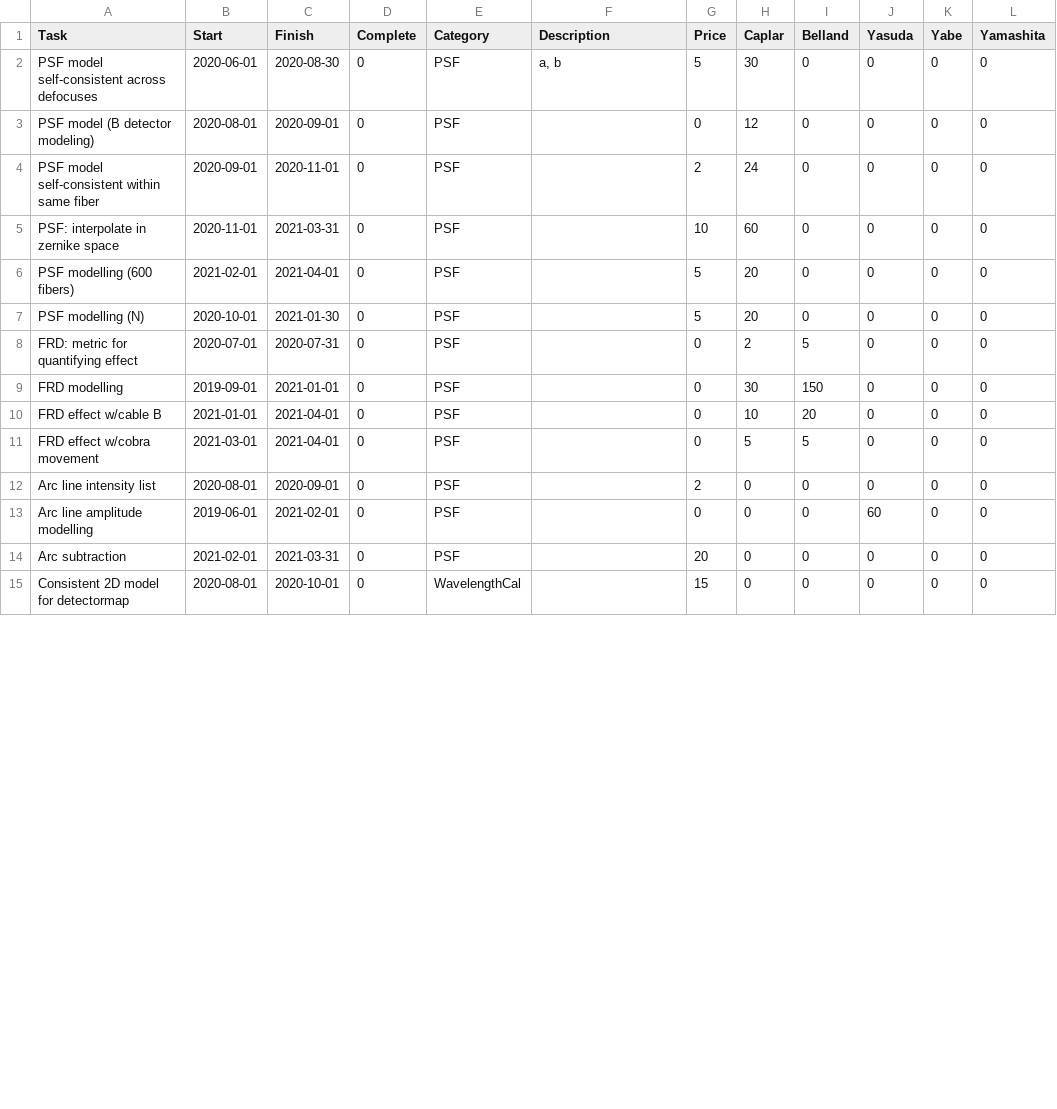
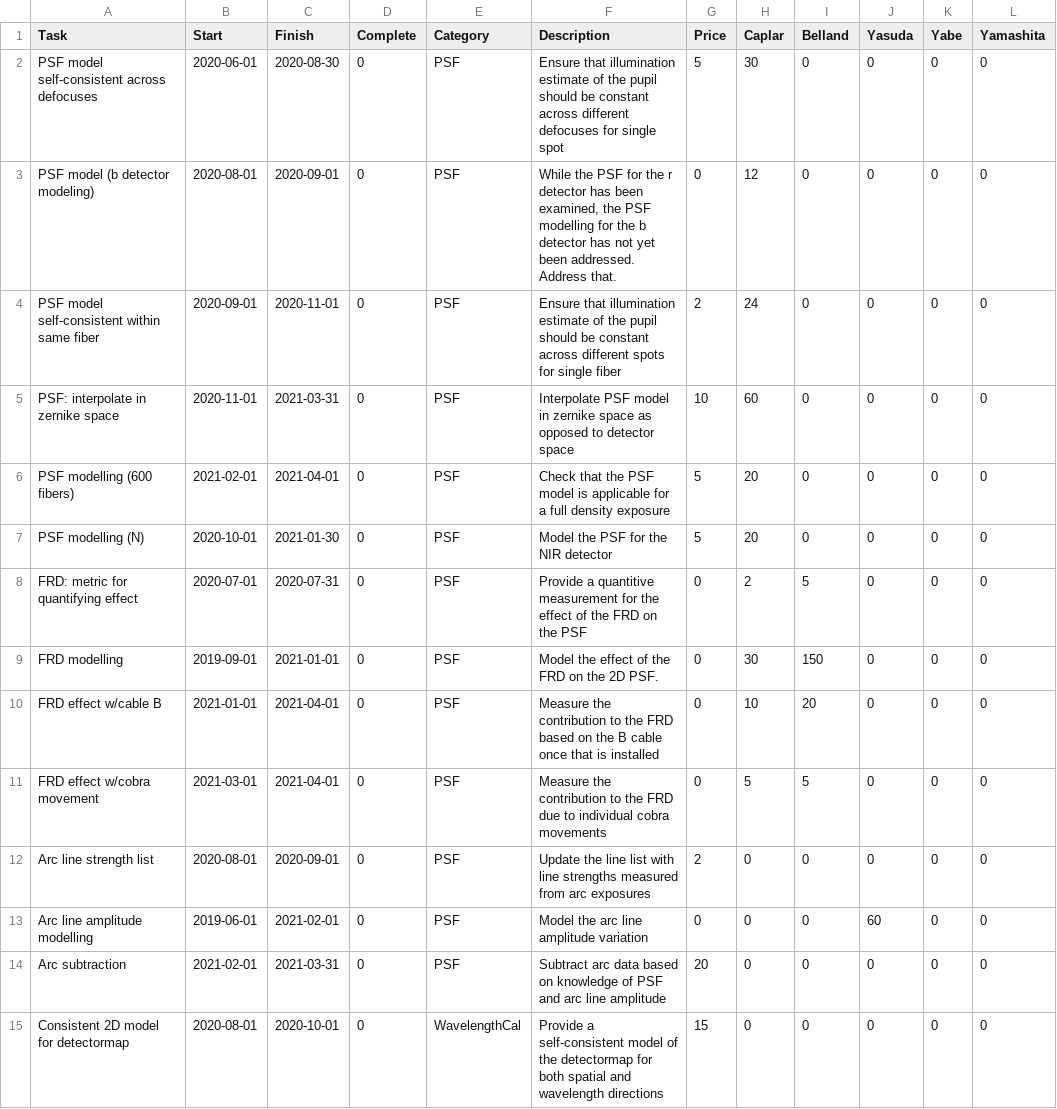
Before and after one commit to hassanxp/2DDRP-plan, a CSV file: timeline/drp-plan.csv, drawn as a sheet; only a part is shown; the diff covers the shown part only.

Commit message:
added task descriptions

```diff
--- a/timeline/drp-plan.csv
+++ b/timeline/drp-plan.csv
@@ -1,15 +1,15 @@
 Task,Start,Finish,Complete,Category,Description,Price,Caplar,Belland,Yasuda,Yabe,Yamashita
-PSF model self-consistent across defocuses,2020-06-01,2020-08-30,0,PSF, "a, b", 5, 30, 0, 0, 0, 0
-PSF model (B detector modeling),2020-08-01,2020-09-01,0,PSF,, 0, 12, 0, 0, 0, 0
-PSF model self-consistent within same fiber,2020-09-01,2020-11-01,0,PSF,, 2, 24, 0, 0, 0, 0
-PSF: interpolate in zernike space,2020-11-01,2021-03-31,0,PSF,, 10, 60, 0, 0, 0, 0
-PSF modelling (600 fibers),2021-02-01,2021-04-01,0,PSF,, 5, 20, 0, 0, 0, 0
-PSF modelling (N),2020-10-01,2021-01-30,0,PSF,, 5, 20, 0, 0, 0, 0
-FRD: metric for quantifying effect,2020-07-01,2020-07-31,0,PSF,, 0, 2, 5, 0, 0, 0
-FRD modelling,2019-09-01,2021-01-01,0,PSF,, 0, 30, 150, 0, 0, 0
-FRD effect w/cable B,2021-01-01,2021-04-01,0,PSF,, 0, 10, 20, 0, 0, 0
-FRD effect w/cobra movement,2021-03-01,2021-04-01,0,PSF,, 0, 5, 5, 0, 0, 0
-Arc line intensity list,2020-08-01,2020-09-01,0,PSF,, 2, 0, 0, 0, 0, 0
-Arc line amplitude modelling,2019-06-01,2021-02-01,0,PSF,, 0,0,0, 60, 0, 0
-Arc subtraction,2021-02-01,2021-03-31,0,PSF,, 20, 0, 0, 0, 0, 0
-Consistent 2D model for detectormap,2020-08-01,2020-10-01,0,WavelengthCal,, 15, 0, 0, 0, 0, 0
+PSF model self-consistent across defocuses,2020-06-01,2020-08-30,0,PSF, "Ensure that illumination estimate of the pupil should be constant across different defocuses for single spot", 5, 30, 0, 0, 0, 0
+PSF model (b detector modeling),2020-08-01,2020-09-01,0,PSF, "While the PSF for the r detector has been examined, the PSF modelling for the b detector has not yet been addressed. Address that.", 0, 12, 0, 0, 0, 0
+PSF model self-consistent within same fiber,2020-09-01,2020-11-01,0,PSF, "Ensure that illumination estimate of the pupil should be constant across different spots for single fiber", 2, 24, 0, 0, 0, 0
+PSF: interpolate in zernike space,2020-11-01,2021-03-31,0,PSF, "Interpolate PSF model in zernike space as opposed to detector space", 10, 60, 0, 0, 0, 0
+PSF modelling (600 fibers),2021-02-01,2021-04-01,0,PSF, "Check that the PSF model is applicable for a full density exposure", 5, 20, 0, 0, 0, 0
+PSF modelling (N),2020-10-01,2021-01-30,0,PSF, "Model the PSF for the NIR detector", 5, 20, 0, 0, 0, 0
+FRD: metric for quantifying effect,2020-07-01,2020-07-31,0,PSF, "Provide a quantitive measurement for the effect of the FRD on the PSF", 0, 2, 5, 0, 0, 0
+FRD modelling,2019-09-01,2021-01-01,0,PSF, "Model the effect of the FRD on the 2D PSF.", 0, 30, 150, 0, 0, 0
+FRD effect w/cable B,2021-01-01,2021-04-01,0,PSF, "Measure the contribution to the FRD based on the B cable once that is installed", 0, 10, 20, 0, 0, 0
+FRD effect w/cobra movement,2021-03-01,2021-04-01,0,PSF, "Measure the contribution to the FRD due to individual cobra movements", 0, 5, 5, 0, 0, 0
+Arc line strength list,2020-08-01,2020-09-01,0,PSF, "Update the line list with line strengths measured from arc exposures ", 2, 0, 0, 0, 0, 0
+Arc line amplitude modelling,2019-06-01,2021-02-01,0,PSF, "Model the arc line amplitude variation", 0,0,0, 60, 0, 0
+Arc subtraction,2021-02-01,2021-03-31,0,PSF,"Subtract arc data based on knowledge of PSF and arc line amplitude", 20, 0, 0, 0, 0, 0
+Consistent 2D model for detectormap,2020-08-01,2020-10-01,0,WavelengthCal, "Provide a self-consistent model of the detectormap for both spatial and wavelength directions", 15, 0, 0, 0, 0, 0
```
Also changed, not shown: 18 edited cells elsewhere in this file, 3 other files.
